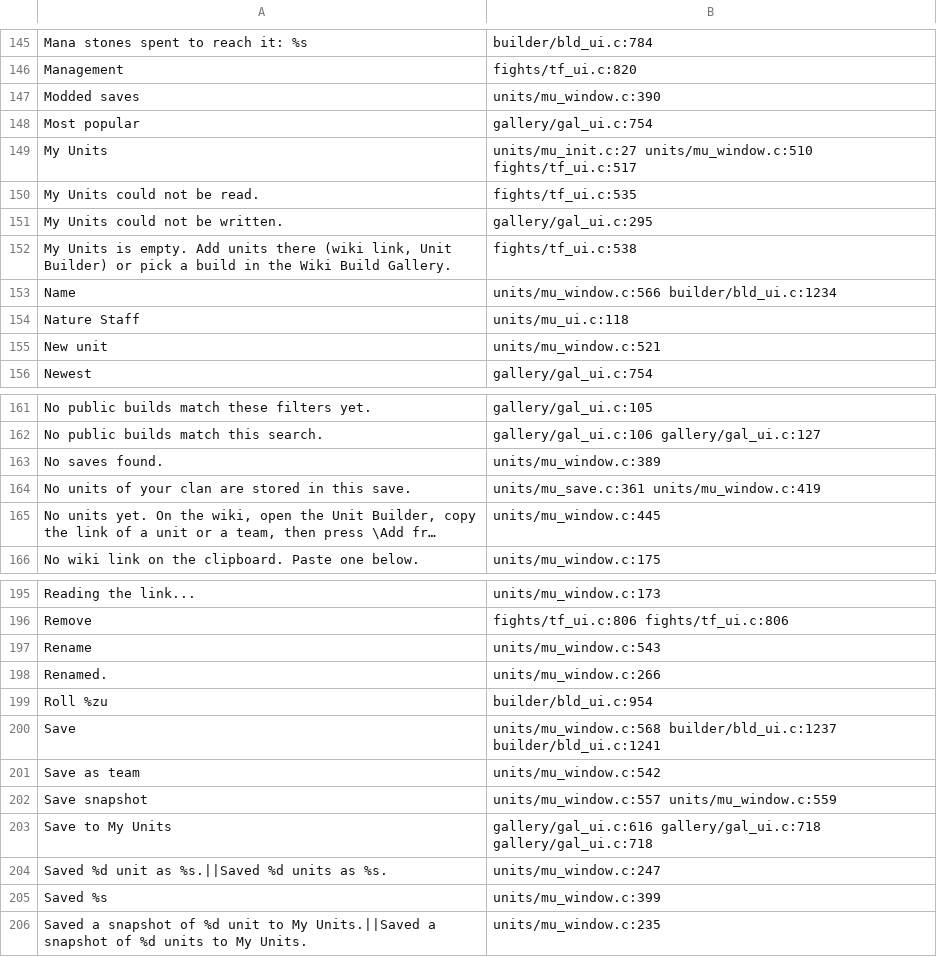
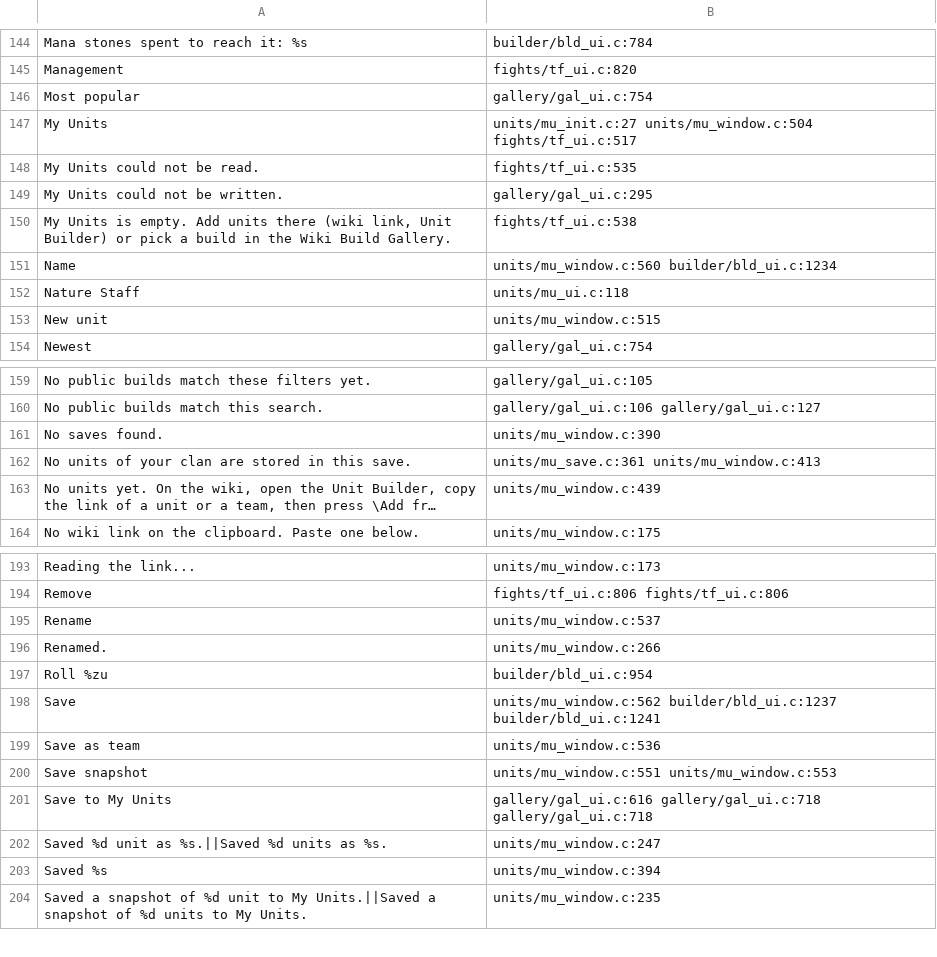
Before and after one commit to AmfiLogos/ds_custommodes, a TSV file: lang/_where.tsv, drawn as a sheet; only a part is shown, gaps mark what is left out; long unchanged cells end in …; removed rows and columns are numbered as before the commit, all else as after; the diff covers the shown part only; the diff names each change by its address in the sheet, - before the commit and + after, or states it on an @@ line.

Commit message:
Units Laboratory 0.1.16: World units in one list, no group headings
Owner chose one list for Load Campaign: World units does the same. One row per world
(campaign guid) over the game saves and modded saves folders, its newest save, newest
world first. The "Game saves" / "Modded saves" headings and their texts are gone.

```diff
--- a/lang/_where.tsv
+++ b/lang/_where.tsv
-row 147: Modded saves | units/mu_window.c:390
-B147: units/mu_init.c:27 units/mu_window.c:510 fights/tf_ui.c:517
+B147: units/mu_init.c:27 units/mu_window.c:504 fights/tf_ui.c:517
-B151: units/mu_window.c:566 builder/bld_ui.c:1234
+B151: units/mu_window.c:560 builder/bld_ui.c:1234
-B153: units/mu_window.c:521
+B153: units/mu_window.c:515
-B161: units/mu_window.c:389
+B161: units/mu_window.c:390
-B162: units/mu_save.c:361 units/mu_window.c:419
+B162: units/mu_save.c:361 units/mu_window.c:413
-B163: units/mu_window.c:445
+B163: units/mu_window.c:439
-B195: units/mu_window.c:543
+B195: units/mu_window.c:537
-B198: units/mu_window.c:568 builder/bld_ui.c:1237 builder/bld_ui.c:1241
+B198: units/mu_window.c:562 builder/bld_ui.c:1237 builder/bld_ui.c:1241
-B199: units/mu_window.c:542
+B199: units/mu_window.c:536
-B200: units/mu_window.c:557 units/mu_window.c:559
+B200: units/mu_window.c:551 units/mu_window.c:553
-B203: units/mu_window.c:399
+B203: units/mu_window.c:394
```
Also changed, not shown: 1 removed row and 19 edited cells elsewhere in this file, 17 other files.
